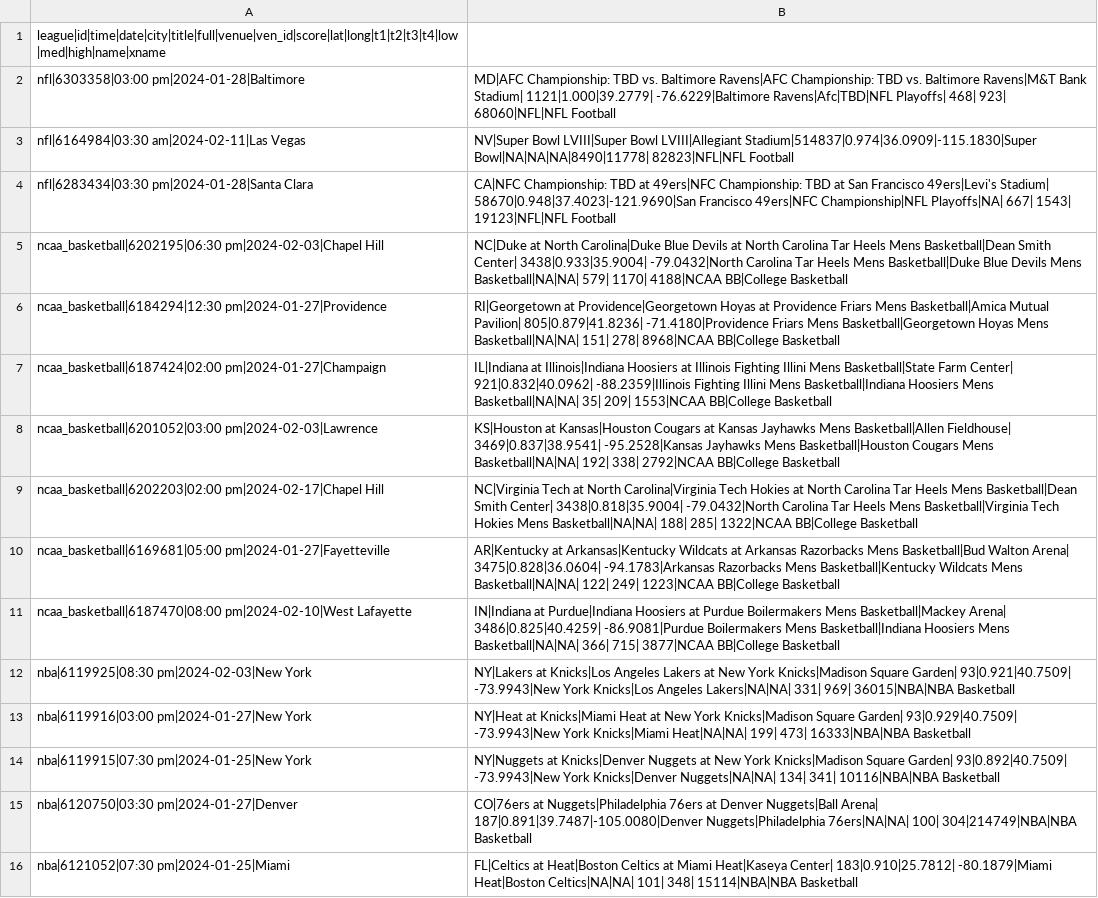
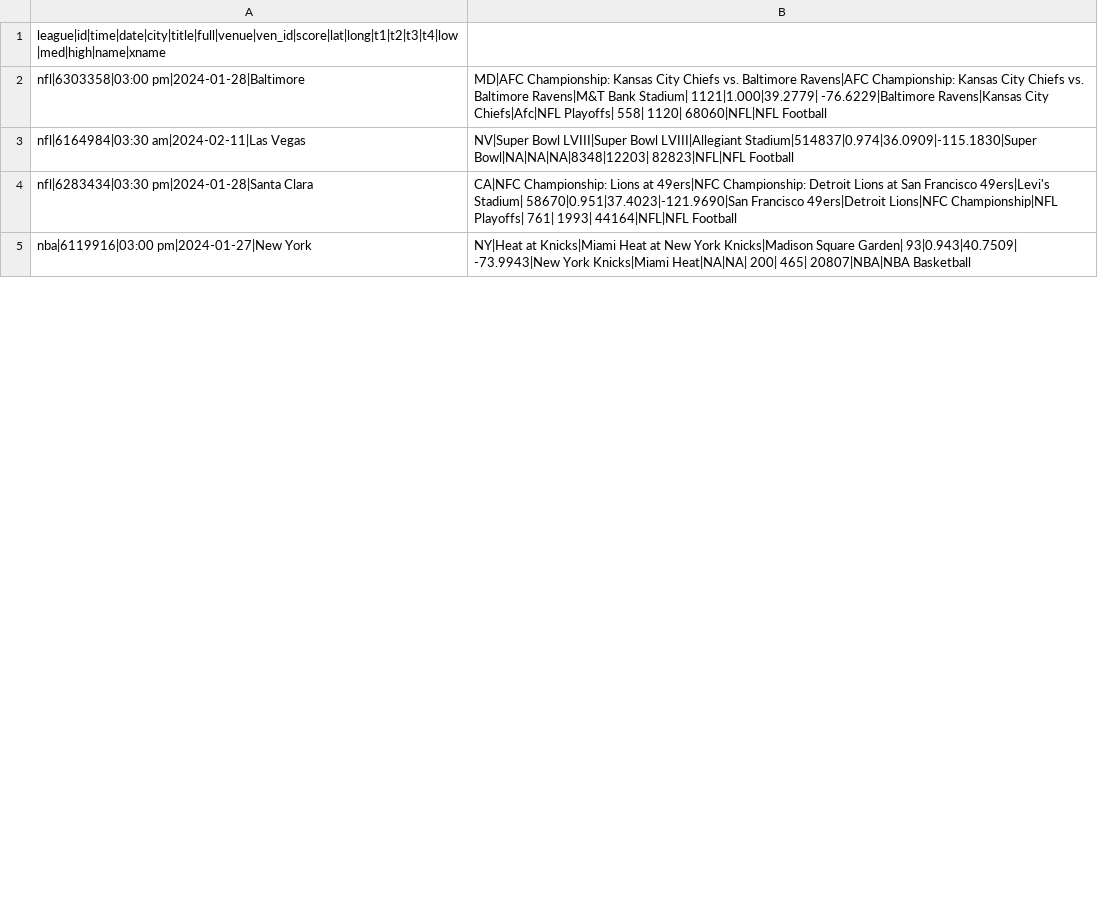
Before and after one commit to charcoalcharts-open/travel-costs, a CSV file: data/upcoming-tickets.csv, drawn as a sheet; only a part is shown; the diff covers the shown part only.

Commit message:
50 rows

```diff
--- a/data/upcoming-tickets.csv
+++ b/data/upcoming-tickets.csv
@@ -1,16 +1,5 @@
 league|id|time|date|city|title|full|venue|ven_id|score|lat|long|t1|t2|t3|t4|low|med|high|name|xname
-nfl|6303358|03:00 pm|2024-01-28|Baltimore, MD|AFC Championship: TBD vs. Baltimore Ravens|AFC Championship: TBD vs. Baltimore Ravens|M&T Bank Stadium|  1121|1.000|39.2779| -76.6229|Baltimore Ravens|Afc|TBD|NFL Playoffs| 468|  923| 68060|NFL|NFL Football
-nfl|6164984|03:30 am|2024-02-11|Las Vegas, NV|Super Bowl LVIII|Super Bowl LVIII|Allegiant Stadium|514837|0.974|36.0909|-115.1830|Super Bowl|NA|NA|NA|8490|11778| 82823|NFL|NFL Football
-nfl|6283434|03:30 pm|2024-01-28|Santa Clara, CA|NFC Championship: TBD at 49ers|NFC Championship: TBD at San Francisco 49ers|Levi's Stadium| 58670|0.948|37.4023|-121.9690|San Francisco 49ers|NFC Championship|NFL Playoffs|NA| 667| 1543| 19123|NFL|NFL Football
-ncaa_basketball|6202195|06:30 pm|2024-02-03|Chapel Hill, NC|Duke at North Carolina|Duke Blue Devils at North Carolina Tar Heels Mens Basketball|Dean Smith Center|  3438|0.933|35.9004| -79.0432|North Carolina Tar Heels Mens Basketball|Duke Blue Devils Mens Basketball|NA|NA| 579| 1170|  4188|NCAA BB|College Basketball
-ncaa_basketball|6184294|12:30 pm|2024-01-27|Providence, RI|Georgetown at Providence|Georgetown Hoyas at Providence Friars Mens Basketball|Amica Mutual Pavilion|   805|0.879|41.8236| -71.4180|Providence Friars Mens Basketball|Georgetown Hoyas Mens Basketball|NA|NA| 151|  278|  8968|NCAA BB|College Basketball
-ncaa_basketball|6187424|02:00 pm|2024-01-27|Champaign, IL|Indiana at Illinois|Indiana Hoosiers at Illinois Fighting Illini Mens Basketball|State Farm Center|   921|0.832|40.0962| -88.2359|Illinois Fighting Illini Mens Basketball|Indiana Hoosiers Mens Basketball|NA|NA|  35|  209|  1553|NCAA BB|College Basketball
-ncaa_basketball|6201052|03:00 pm|2024-02-03|Lawrence, KS|Houston at Kansas|Houston Cougars at Kansas Jayhawks Mens Basketball|Allen Fieldhouse|  3469|0.837|38.9541| -95.2528|Kansas Jayhawks Mens Basketball|Houston Cougars Mens Basketball|NA|NA| 192|  338|  2792|NCAA BB|College Basketball
-ncaa_basketball|6202203|02:00 pm|2024-02-17|Chapel Hill, NC|Virginia Tech at North Carolina|Virginia Tech Hokies at North Carolina Tar Heels Mens Basketball|Dean Smith Center|  3438|0.818|35.9004| -79.0432|North Carolina Tar Heels Mens Basketball|Virginia Tech Hokies Mens Basketball|NA|NA| 188|  285|  1322|NCAA BB|College Basketball
-ncaa_basketball|6169681|05:00 pm|2024-01-27|Fayetteville, AR|Kentucky at Arkansas|Kentucky Wildcats at Arkansas Razorbacks Mens Basketball|Bud Walton Arena|  3475|0.828|36.0604| -94.1783|Arkansas Razorbacks Mens Basketball|Kentucky Wildcats Mens Basketball|NA|NA| 122|  249|  1223|NCAA BB|College Basketball
-ncaa_basketball|6187470|08:00 pm|2024-02-10|West Lafayette, IN|Indiana at Purdue|Indiana Hoosiers at Purdue Boilermakers Mens Basketball|Mackey Arena|  3486|0.825|40.4259| -86.9081|Purdue Boilermakers Mens Basketball|Indiana Hoosiers Mens Basketball|NA|NA| 366|  715|  3877|NCAA BB|College Basketball
-nba|6119925|08:30 pm|2024-02-03|New York, NY|Lakers at Knicks|Los Angeles Lakers at New York Knicks|Madison Square Garden|    93|0.921|40.7509| -73.9943|New York Knicks|Los Angeles Lakers|NA|NA| 331|  969| 36015|NBA|NBA Basketball
-nba|6119916|03:00 pm|2024-01-27|New York, NY|Heat at Knicks|Miami Heat at New York Knicks|Madison Square Garden|    93|0.929|40.7509| -73.9943|New York Knicks|Miami Heat|NA|NA| 199|  473| 16333|NBA|NBA Basketball
-nba|6119915|07:30 pm|2024-01-25|New York, NY|Nuggets at Knicks|Denver Nuggets at New York Knicks|Madison Square Garden|    93|0.892|40.7509| -73.9943|New York Knicks|Denver Nuggets|NA|NA| 134|  341| 10116|NBA|NBA Basketball
-nba|6120750|03:30 pm|2024-01-27|Denver, CO|76ers at Nuggets|Philadelphia 76ers at Denver Nuggets|Ball Arena|   187|0.891|39.7487|-105.0080|Denver Nuggets|Philadelphia 76ers|NA|NA| 100|  304|214749|NBA|NBA Basketball
-nba|6121052|07:30 pm|2024-01-25|Miami, FL|Celtics at Heat|Boston Celtics at Miami Heat|Kaseya Center|   183|0.910|25.7812| -80.1879|Miami Heat|Boston Celtics|NA|NA| 101|  348| 15114|NBA|NBA Basketball
+nfl|6303358|03:00 pm|2024-01-28|Baltimore, MD|AFC Championship: Kansas City Chiefs vs. Baltimore Ravens|AFC Championship: Kansas City Chiefs vs. Baltimore Ravens|M&T Bank Stadium|  1121|1.000|39.2779| -76.6229|Baltimore Ravens|Kansas City Chiefs|Afc|NFL Playoffs| 558| 1120| 68060|NFL|NFL Football
+nfl|6164984|03:30 am|2024-02-11|Las Vegas, NV|Super Bowl LVIII|Super Bowl LVIII|Allegiant Stadium|514837|0.974|36.0909|-115.1830|Super Bowl|NA|NA|NA|8348|12203| 82823|NFL|NFL Football
+nfl|6283434|03:30 pm|2024-01-28|Santa Clara, CA|NFC Championship: Lions at 49ers|NFC Championship: Detroit Lions at San Francisco 49ers|Levi's Stadium| 58670|0.951|37.4023|-121.9690|San Francisco 49ers|Detroit Lions|NFC Championship|NFL Playoffs| 761| 1993| 44164|NFL|NFL Football
+nba|6119916|03:00 pm|2024-01-27|New York, NY|Heat at Knicks|Miami Heat at New York Knicks|Madison Square Garden|    93|0.943|40.7509| -73.9943|New York Knicks|Miami Heat|NA|NA| 200|  465| 20807|NBA|NBA Basketball
```
Also changed, not shown: 31 added rows, 20 removed rows and 18 edited cells elsewhere in this file.
